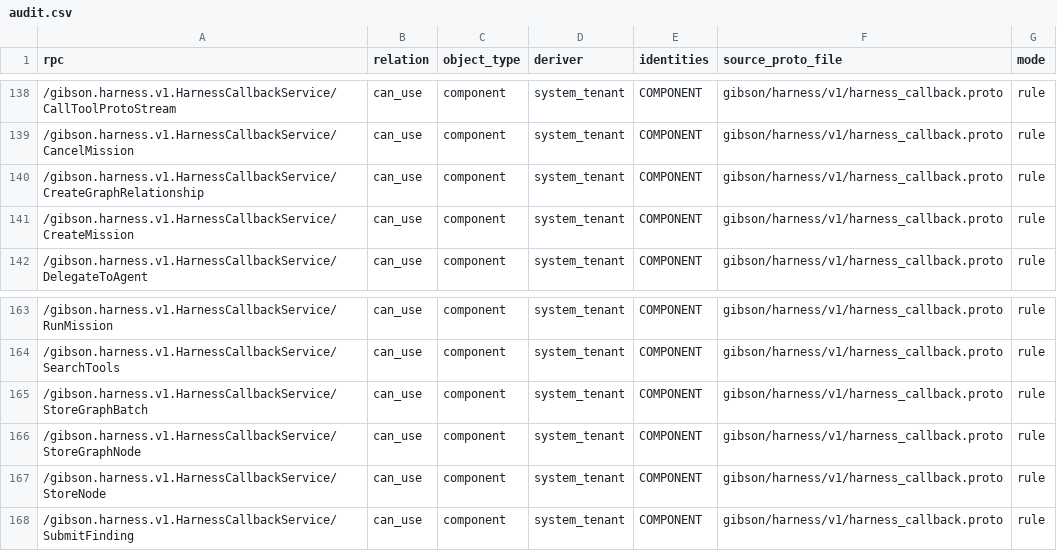
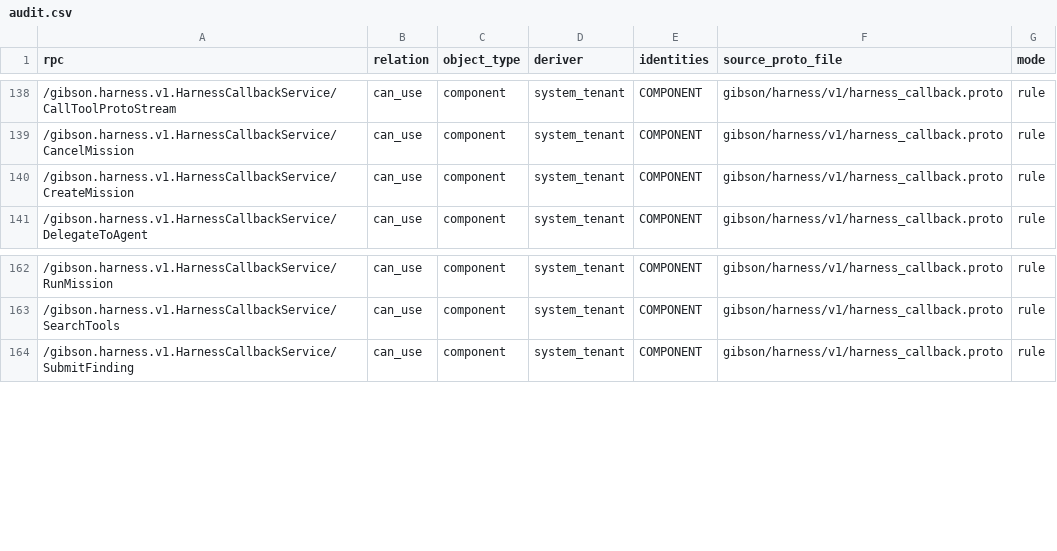
Before and after one commit to zeroroot-ai/gibson, a CSV file: internal/authz/registry/audit.csv, drawn as a sheet; only a part is shown, gaps mark what is left out.

```diff
--- a/internal/authz/registry/audit.csv
+++ b/internal/authz/registry/audit.csv
@@ -139,3 +139,2 @@ rpc,relation,object_type,deriver,identities,source_proto_file,mode
 /gibson.harness.v1.HarnessCallbackService/CancelMission,can_use,component,system_tenant,COMPONENT,gibson/harness/v1/harness_callback.proto,rule
-/gibson.harness.v1.HarnessCallbackService/CreateGraphRelationship,can_use,component,system_tenant,COMPONENT,gibson/harness/v1/harness_callback.proto,rule
 /gibson.harness.v1.HarnessCallbackService/CreateMission,can_use,component,system_tenant,COMPONENT,gibson/harness/v1/harness_callback.proto,rule
@@ -164,5 +163,2 @@ rpc,relation,object_type,deriver,identities,source_proto_file,mode
 /gibson.harness.v1.HarnessCallbackService/SearchTools,can_use,component,system_tenant,COMPONENT,gibson/harness/v1/harness_callback.proto,rule
-/gibson.harness.v1.HarnessCallbackService/StoreGraphBatch,can_use,component,system_tenant,COMPONENT,gibson/harness/v1/harness_callback.proto,rule
-/gibson.harness.v1.HarnessCallbackService/StoreGraphNode,can_use,component,system_tenant,COMPONENT,gibson/harness/v1/harness_callback.proto,rule
-/gibson.harness.v1.HarnessCallbackService/StoreNode,can_use,component,system_tenant,COMPONENT,gibson/harness/v1/harness_callback.proto,rule
 /gibson.harness.v1.HarnessCallbackService/SubmitFinding,can_use,component,system_tenant,COMPONENT,gibson/harness/v1/harness_callback.proto,rule
```
Also changed, not shown: 4 other files.
